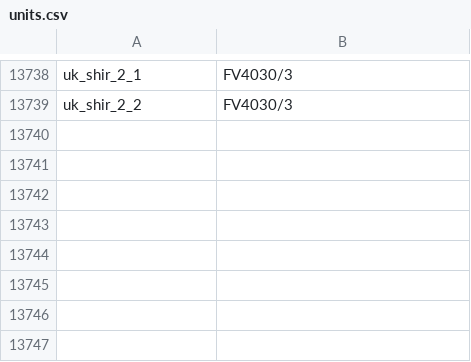
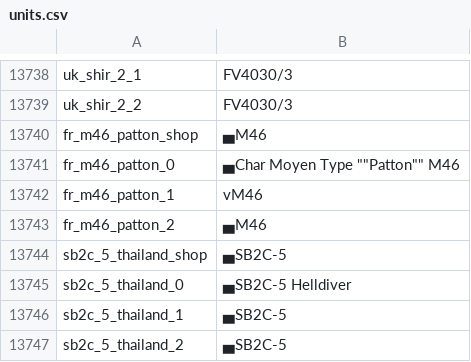
Before and after one commit to jaek898/wt-localization, a CSV file: Standard/units.csv, drawn as a sheet; only a part is shown, gaps mark what is left out; the diff names each change by its address in the sheet, - before the commit and + after, or states it on an @@ line.

```diff
--- a/Standard/units.csv
+++ b/Standard/units.csv
+row 13740: fr_m46_patton_shop | ▄M46
+row 13741: fr_m46_patton_0 | ▄Char Moyen Type ""Patton"" M46
+row 13742: fr_m46_patton_1 | vM46
+row 13743: fr_m46_patton_2 | ▄M46
+row 13744: sb2c_5_thailand_shop | ▄SB2C-5
+row 13745: sb2c_5_thailand_0 | ▄SB2C-5 Helldiver
+row 13746: sb2c_5_thailand_1 | ▄SB2C-5
+row 13747: sb2c_5_thailand_2 | ▄SB2C-5
```
Also changed, not shown: Dechinafied/units.csv, New Icons/units.csv.
